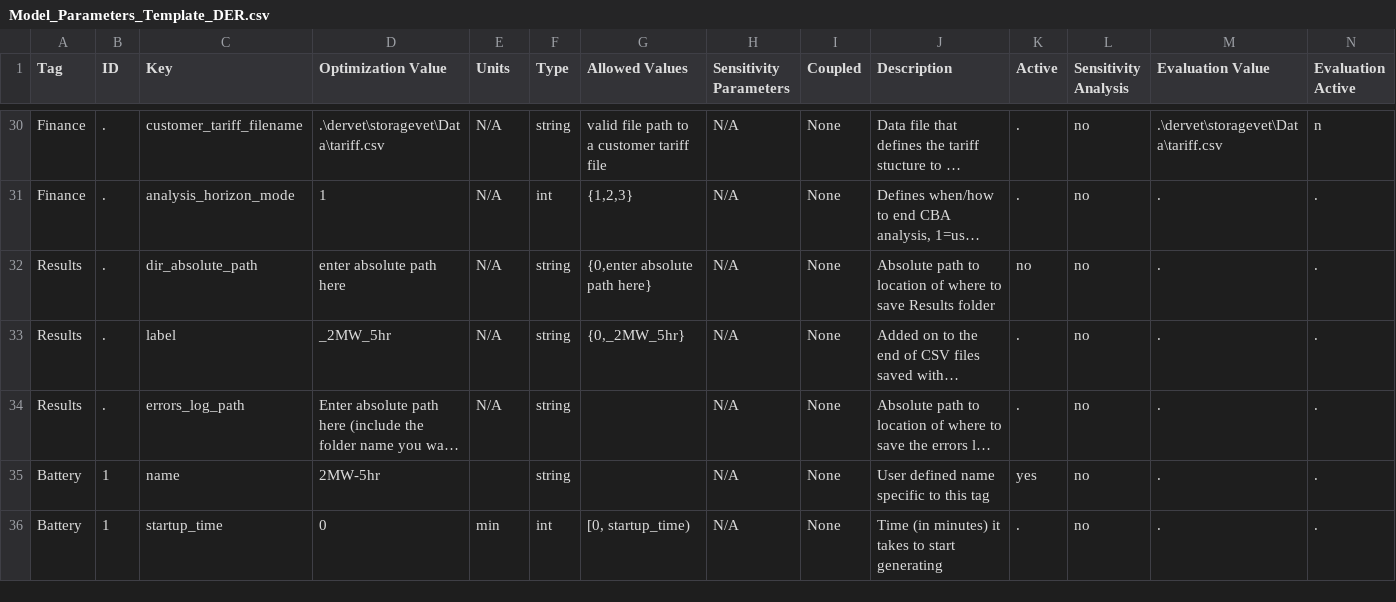
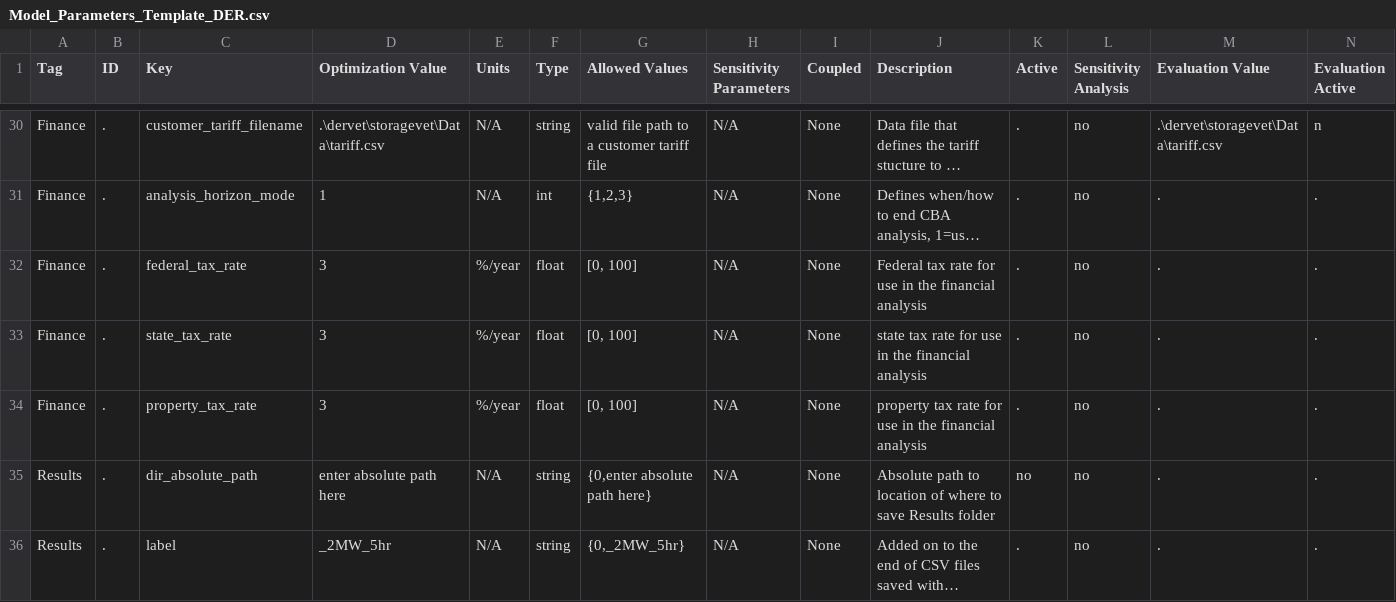
Before and after one commit to irizvanoghlu/Avantus, a CSV file: Model_Parameters_Template_DER.csv, drawn as a sheet; only a part is shown, gaps mark what is left out; the shorter side is filled out with more unchanged rows; long unchanged cells end in …; rows hold the shown columns only; the diff names each change by its address in the sheet, - before the commit and + after, or states it on an @@ line.

```diff
--- a/Model_Parameters_Template_DER.csv
+++ b/Model_Parameters_Template_DER.csv
+row 32: Finance | . | federal_tax_rate | 3 | %/year | float | [0, 100] | N/A | None | Federal tax rate for use in the financial analysis | . | no | . | .
+row 33: Finance | . | state_tax_rate | 3 | %/year | float | [0, 100] | N/A | None | state tax rate for use in the financial analysis | . | no | . | .
+row 34: Finance | . | property_tax_rate | 3 | %/year | float | [0, 100] | N/A | None | property tax rate for use in the financial analysis | . | no | . | .
```
Also changed, not shown: 2 other files.
